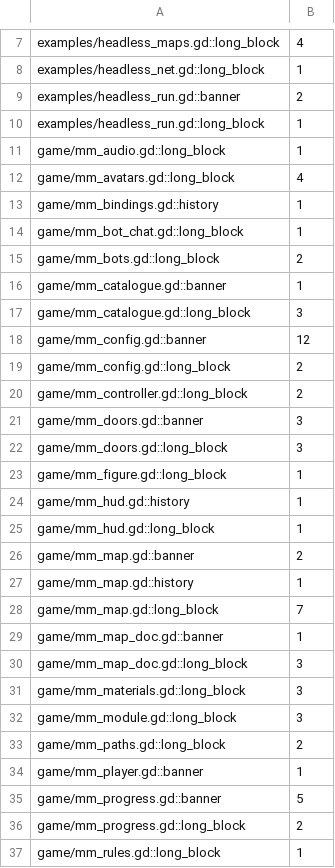
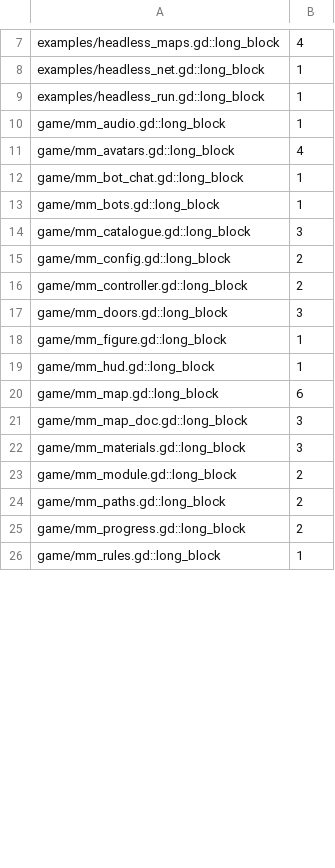
Before and after one commit to zees-games/game-murder-mystery, a TSV file: ci/efficiency/comments.tsv, drawn as a sheet; only a part is shown, gaps mark what is left out; the diff covers the shown part only.

```diff
--- a/ci/efficiency/comments.tsv
+++ b/ci/efficiency/comments.tsv
@@ -8,3 +8,2 @@ examples/headless_maps.gd::long_block	4
 examples/headless_net.gd::long_block	1
-examples/headless_run.gd::banner	2
 examples/headless_run.gd::long_block	1
@@ -12,25 +11,15 @@ game/mm_audio.gd::long_block	1
 game/mm_avatars.gd::long_block	4
-game/mm_bindings.gd::history	1
 game/mm_bot_chat.gd::long_block	1
-game/mm_bots.gd::long_block	2
-game/mm_catalogue.gd::banner	1
+game/mm_bots.gd::long_block	1
 game/mm_catalogue.gd::long_block	3
-game/mm_config.gd::banner	12
 game/mm_config.gd::long_block	2
 game/mm_controller.gd::long_block	2
-game/mm_doors.gd::banner	3
 game/mm_doors.gd::long_block	3
 game/mm_figure.gd::long_block	1
-game/mm_hud.gd::history	1
 game/mm_hud.gd::long_block	1
-game/mm_map.gd::banner	2
-game/mm_map.gd::history	1
-game/mm_map.gd::long_block	7
-game/mm_map_doc.gd::banner	1
+game/mm_map.gd::long_block	6
 game/mm_map_doc.gd::long_block	3
 game/mm_materials.gd::long_block	3
-game/mm_module.gd::long_block	3
+game/mm_module.gd::long_block	2
 game/mm_paths.gd::long_block	2
-game/mm_player.gd::banner	1
-game/mm_progress.gd::banner	5
 game/mm_progress.gd::long_block	2
```
Also changed, not shown: 9 removed rows and 2 edited cells elsewhere in this file, ci/efficiency/size.tsv, 31 other files.
